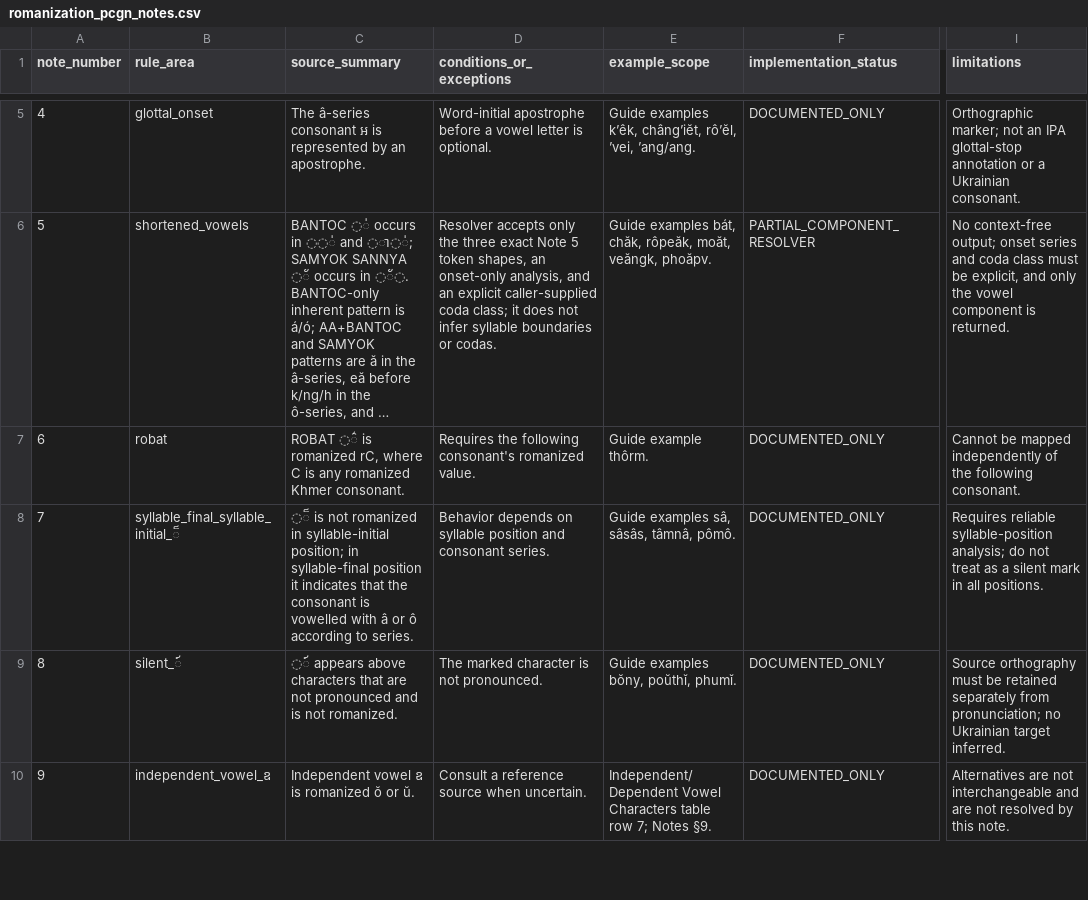
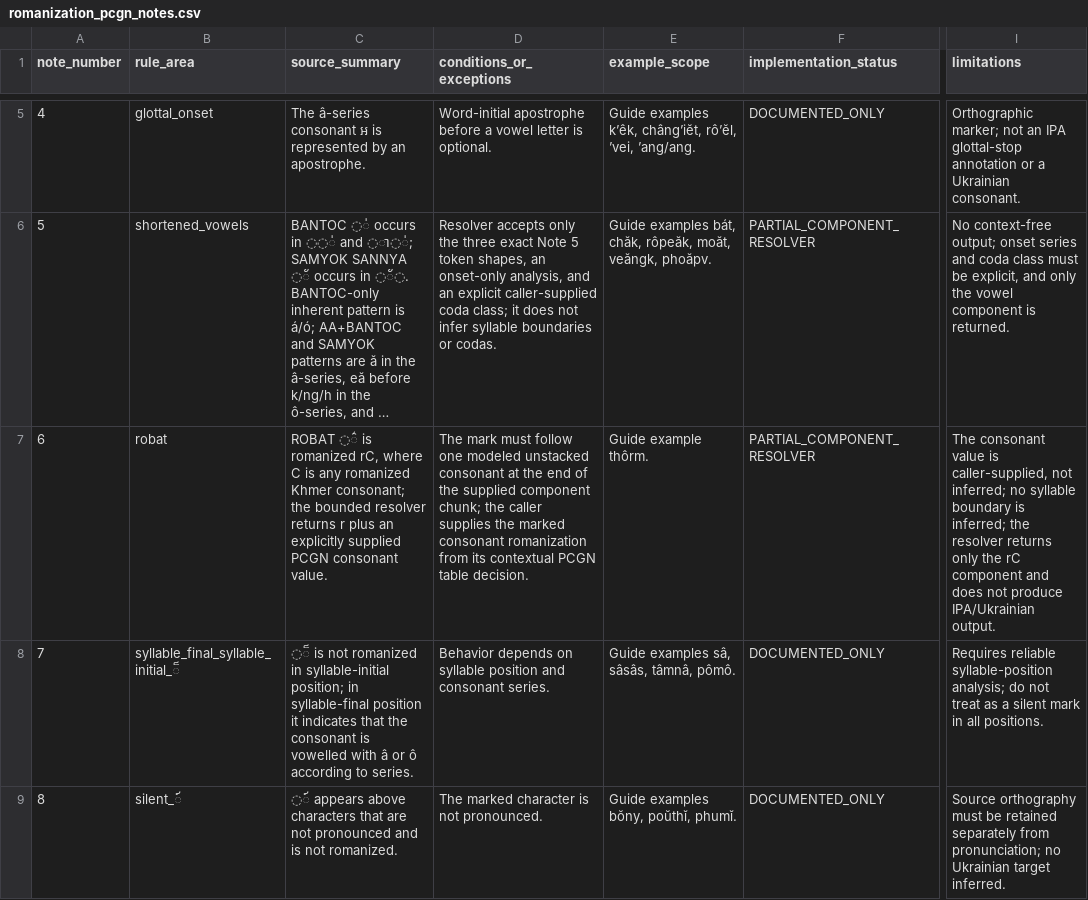
Before and after one commit to ClippyFirst/Khmer-Ukrainian-Phonetic-System, a CSV file: data/khmer/romanization_pcgn_notes.csv, drawn as a sheet; only a part is shown, gaps mark what is left out; the shorter side is filled out with more unchanged rows; long unchanged cells end in …; the diff names each change by its address in the sheet, - before the commit and + after, or states it on an @@ line.

Commit message:
feat: implement bounded PCGN Note 6 ROBAT component
* feat: resolve bounded PCGN Note 6 ROBAT component

* feat: export PCGN Note 6 ROBAT resolver

* feat: add PCGN Note 6 ROBAT decision schema

* test: cover bounded PCGN Note 6 ROBAT resolver

* docs: register bounded PCGN Note 6 resolver

* test: reconcile PCGN Note 6 registry status

* docs: record bounded PCGN Note 6 ROBAT component

* docs: document PCGN Note 6 ROBAT component

* docs: audit bounded PCGN Note 6 ROBAT resolver

* docs: register PCGN Note 6 partial implementation

* docs: clarify explicit PCGN Note 6 input boundary

* fix: correct PCGN Note 6 source page locator

* fix: correct PCGN Note 6 schema source locator

* docs: correct PCGN Note 6 source page locator

* docs: correct PCGN Note 6 source page locator

* docs: correct PCGN Note 6 source page locator

* docs: correct PCGN Note 6 source page locator

```diff
--- a/data/khmer/romanization_pcgn_notes.csv
+++ b/data/khmer/romanization_pcgn_notes.csv
-C7 (source_summary): …romanized Khmer consonant.
+C7 (source_summary): …romanized Khmer consonant; the bounded resolver returns r plus an explicitly supplied PCGN consonant value.
-D7 (conditions_or_exceptions): Requires the following consonant's romanized value.
+D7 (conditions_or_exceptions): The mark must follow one modeled unstacked consonant at the end of the supplied component chunk; the caller supplies the marked consonant romanization from its contextual PCGN table decision.
-F7 (implementation_status): DOCUMENTED_ONLY
+F7 (implementation_status): PARTIAL_COMPONENT_RESOLVER
-I7 (limitations): Cannot be mapped independently of the following consonant.
+I7 (limitations): The consonant value is caller-supplied, not inferred; no syllable boundary is inferred; the resolver returns only the rC component and does not produce IPA/Ukrainian output.
```
Also changed, not shown: 9 other files.
